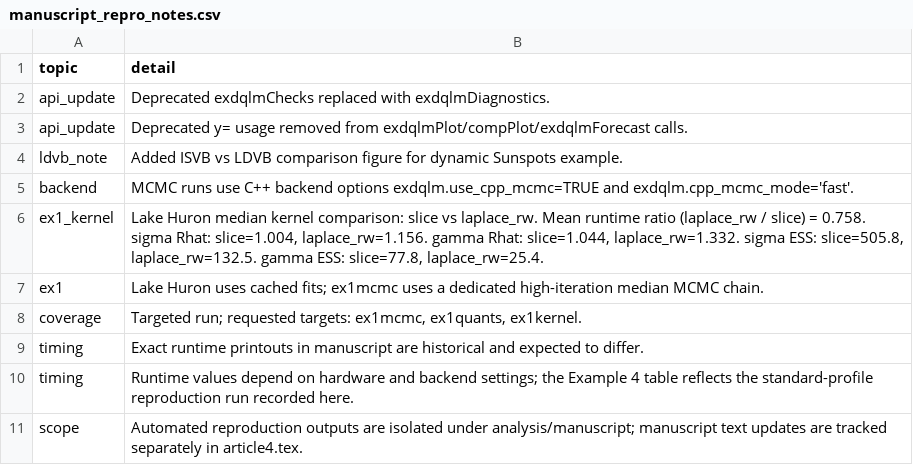
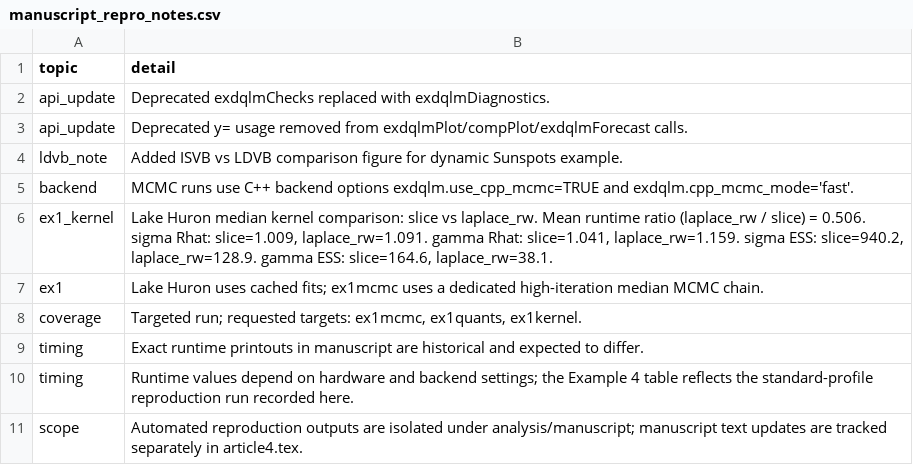
Before and after one commit to AntonioAPDL/exdqlm---Article, a CSV file: analysis/manuscript/outputs/tables/manuscript_repro_notes.csv, drawn as a sheet.

```diff
--- a/analysis/manuscript/outputs/tables/manuscript_repro_notes.csv
+++ b/analysis/manuscript/outputs/tables/manuscript_repro_notes.csv
@@ -5,3 +5,3 @@
 "backend","MCMC runs use C++ backend options exdqlm.use_cpp_mcmc=TRUE and exdqlm.cpp_mcmc_mode='fast'."
-"ex1_kernel","Lake Huron median kernel comparison: slice vs laplace_rw. Mean runtime ratio (laplace_rw / slice) = 0.758. sigma Rhat: slice=1.004, laplace_rw=1.156. gamma Rhat: slice=1.044, laplace_rw=1.332. sigma ESS: slice=505.8, laplace_rw=132.5. gamma ESS: slice=77.8, laplace_rw=25.4."
+"ex1_kernel","Lake Huron median kernel comparison: slice vs laplace_rw. Mean runtime ratio (laplace_rw / slice) = 0.506. sigma Rhat: slice=1.009, laplace_rw=1.091. gamma Rhat: slice=1.041, laplace_rw=1.159. sigma ESS: slice=940.2, laplace_rw=128.9. gamma ESS: slice=164.6, laplace_rw=38.1."
 "ex1","Lake Huron uses cached fits; ex1mcmc uses a dedicated high-iteration median MCMC chain."
```
Also changed, not shown: analysis/manuscript/outputs/tables/ex1_kernel_chain_stability.csv, analysis/manuscript/outputs/tables/ex1_kernel_summary.csv, 10 other files.
